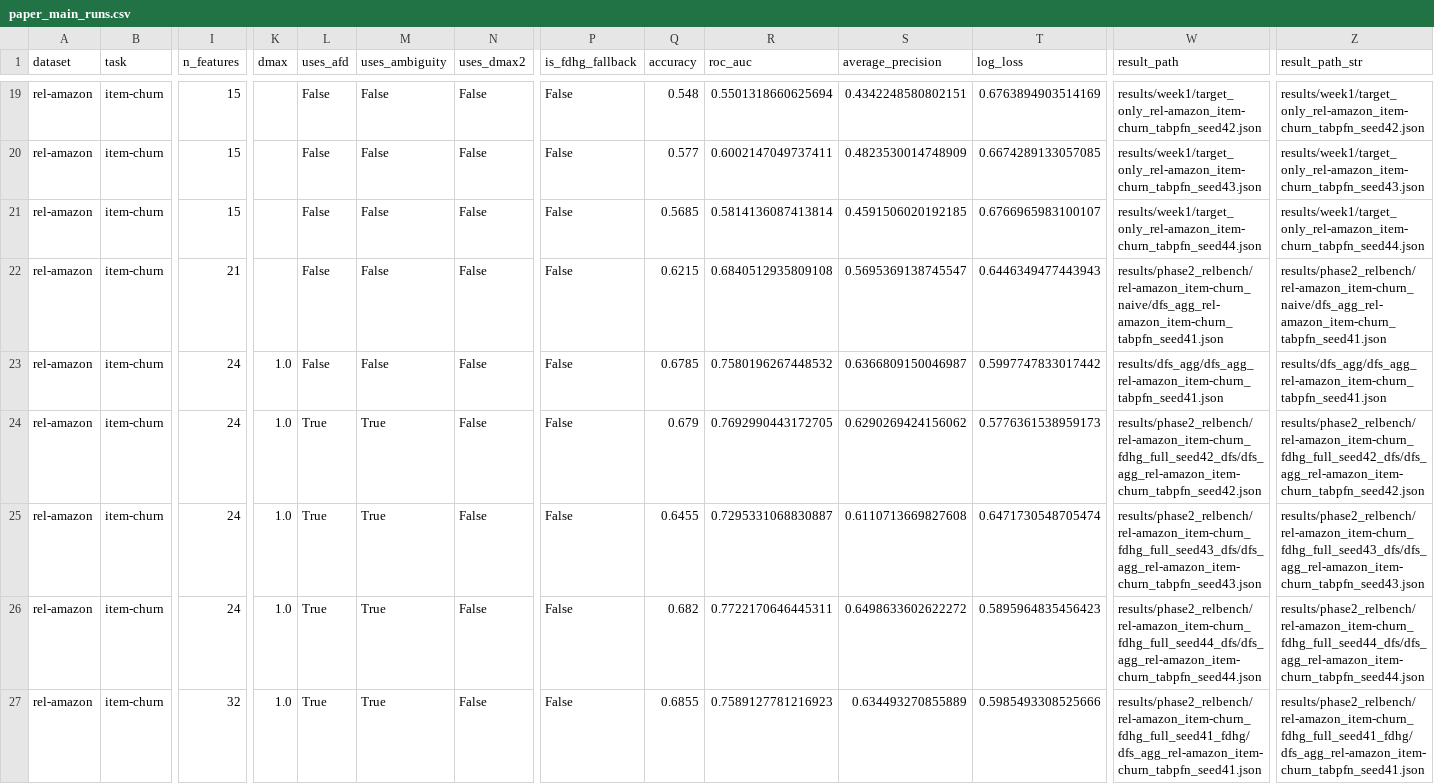
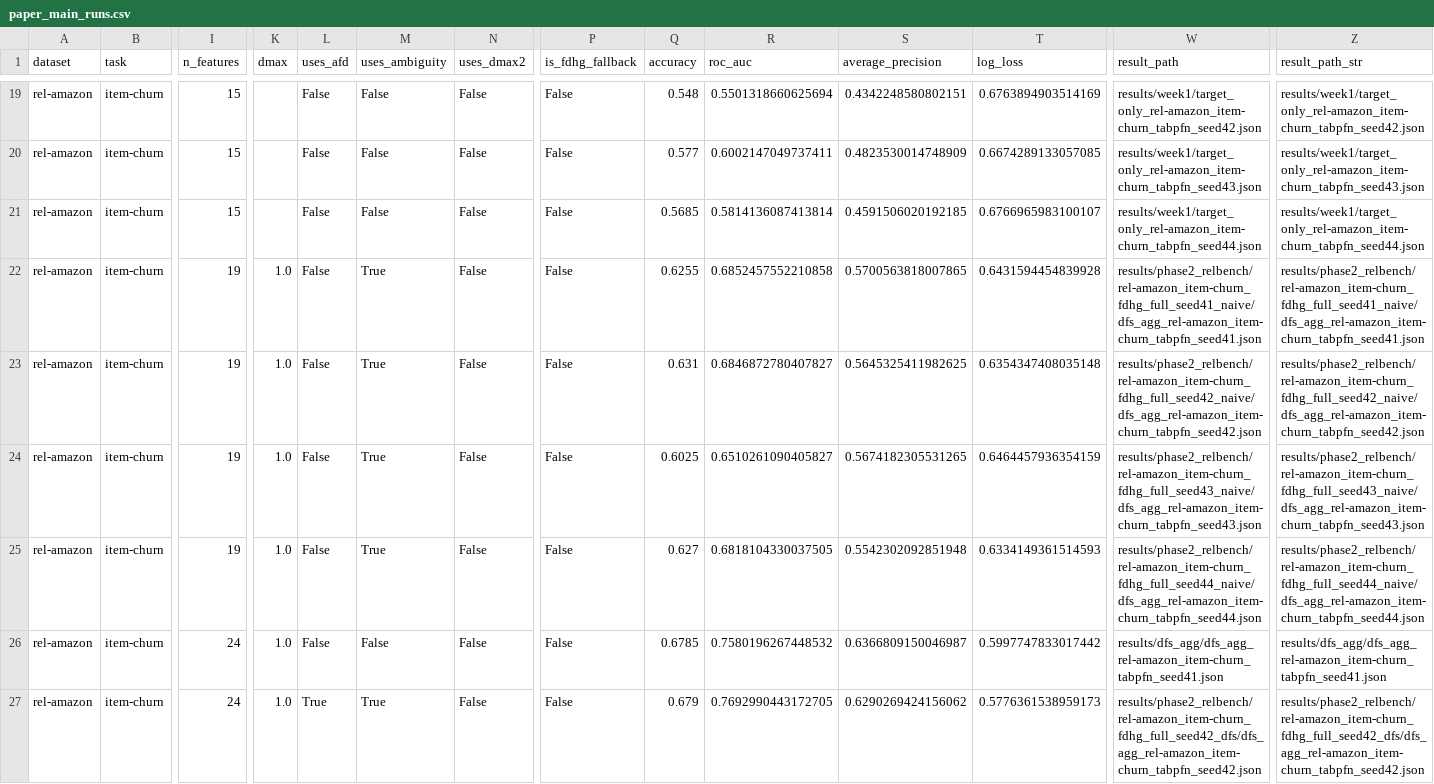
Before and after one commit to evlingbling/fdhg-icl-paper, a CSV file: results/final_tables/paper_main_runs.csv, drawn as a sheet; only a part is shown, gaps mark what is left out; the shorter side is filled out with more unchanged rows; rows hold the shown columns only; the diff names each change by its address in the sheet, - before the commit and + after, or states it on an @@ line.

```diff
--- a/results/final_tables/paper_main_runs.csv
+++ b/results/final_tables/paper_main_runs.csv
-I22 (n_features): 21
+I22 (n_features): 19
-K22 (dmax): (empty)
+K22 (dmax): 1.0
-M22 (uses_ambiguity): False
+M22 (uses_ambiguity): True
-Q22 (accuracy): 0.6215
+Q22 (accuracy): 0.6255
-R22 (roc_auc): 0.6840512935809108
+R22 (roc_auc): 0.6852457552210858
-S22 (average_precision): 0.5695369138745547
+S22 (average_precision): 0.5700563818007865
-T22 (log_loss): 0.6446349477443943
+T22 (log_loss): 0.6431594454839928
-W22 (result_path): results/phase2_relbench/rel-amazon_item-churn_naive/dfs_agg_rel-amazon_item-churn_tabpfn_seed41.json
+W22 (result_path): results/phase2_relbench/rel-amazon_item-churn_fdhg_full_seed41_naive/dfs_agg_rel-amazon_item-churn_tabpfn_seed41.json
-Z22 (result_path_str): results/phase2_relbench/rel-amazon_item-churn_naive/dfs_agg_rel-amazon_item-churn_tabpfn_seed41.json
+Z22 (result_path_str): results/phase2_relbench/rel-amazon_item-churn_fdhg_full_seed41_naive/dfs_agg_rel-amazon_item-churn_tabpfn_seed41.json
+row 23: rel-amazon | item-churn | 19 | 1.0 | False | True | False | False | 0.631 | 0.6846872780407827 | 0.5645325411982625 | 0.6354347408035148 | results/phase2_relbench/rel-amazon_item-churn_fdhg_full_seed42_naive/dfs_agg_rel-amazon_item-churn_tabpfn_seed42.json | results/phase2_relbench/rel-amazon_item-churn_fdhg_full_seed42_naive/dfs_agg_rel-amazon_item-churn_tabpfn_seed42.json
+row 24: rel-amazon | item-churn | 19 | 1.0 | False | True | False | False | 0.6025 | 0.6510261090405827 | 0.5674182305531265 | 0.6464457936354159 | results/phase2_relbench/rel-amazon_item-churn_fdhg_full_seed43_naive/dfs_agg_rel-amazon_item-churn_tabpfn_seed43.json | results/phase2_relbench/rel-amazon_item-churn_fdhg_full_seed43_naive/dfs_agg_rel-amazon_item-churn_tabpfn_seed43.json
+row 25: rel-amazon | item-churn | 19 | 1.0 | False | True | False | False | 0.627 | 0.6818104330037505 | 0.5542302092851948 | 0.6334149361514593 | results/phase2_relbench/rel-amazon_item-churn_fdhg_full_seed44_naive/dfs_agg_rel-amazon_item-churn_tabpfn_seed44.json | results/phase2_relbench/rel-amazon_item-churn_fdhg_full_seed44_naive/dfs_agg_rel-amazon_item-churn_tabpfn_seed44.json
```
Also changed, not shown: results/final_tables/paper_main_summary.csv, results/final_tables/paper_stack_dmax2_summary.csv, 1 other file.
